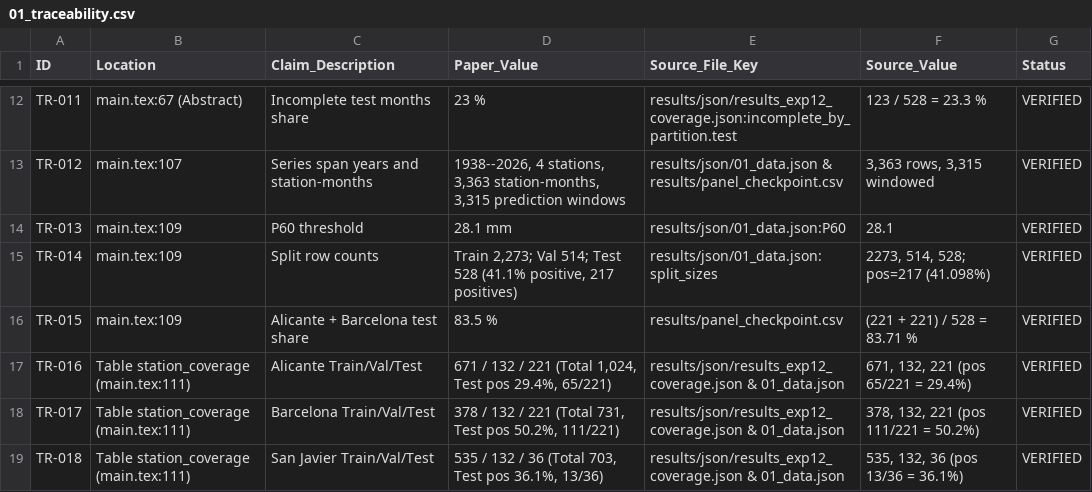
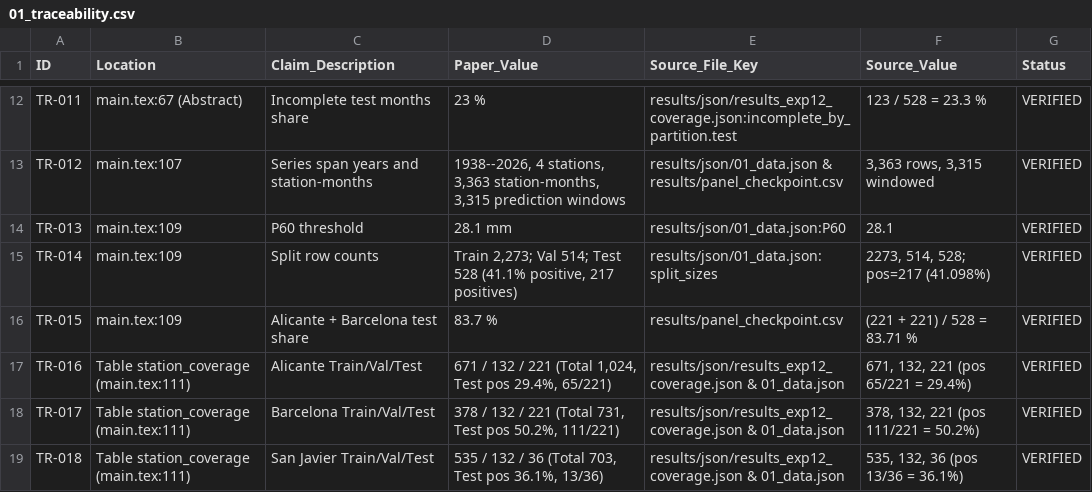
Before and after one commit to enriquerb32/limits-of-resolution-qml, a CSV file: audit/01_traceability.csv, drawn as a sheet; only a part is shown, gaps mark what is left out.

Commit message:
manuscript: apply approved proposals (PROP-01 to PROP-05), eliminate overfull hboxes, and update traceability matrix

```diff
--- a/audit/01_traceability.csv
+++ b/audit/01_traceability.csv
@@ -15,3 +15,3 @@ TR-013,main.tex:109,P60 threshold,28.1 mm,results/json/01_data.json:P60,28.1,VER
 TR-014,main.tex:109,Split row counts,"Train 2,273; Val 514; Test 528 (41.1% positive, 217 positives)",results/json/01_data.json:split_sizes,"2273, 514, 528; pos=217 (41.098%)",VERIFIED
-TR-015,main.tex:109,Alicante + Barcelona test share,83.5 %,results/panel_checkpoint.csv,(221 + 221) / 528 = 83.71 %,VERIFIED
+TR-015,main.tex:109,Alicante + Barcelona test share,83.7 %,results/panel_checkpoint.csv,(221 + 221) / 528 = 83.71 %,VERIFIED
 TR-016,Table station_coverage (main.tex:111),Alicante Train/Val/Test,"671 / 132 / 221 (Total 1,024, Test pos 29.4%, 65/221)",results/json/results_exp12_coverage.json & 01_data.json,"671, 132, 221 (pos 65/221 = 29.4%)",VERIFIED
```
Also changed, not shown: 6 other files.
